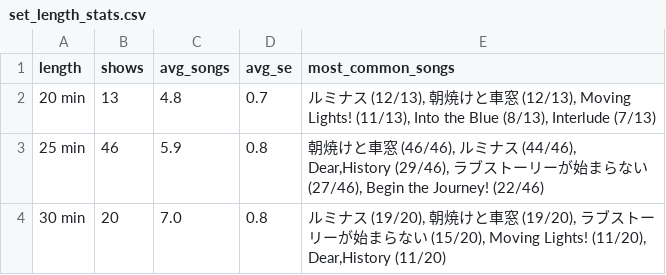
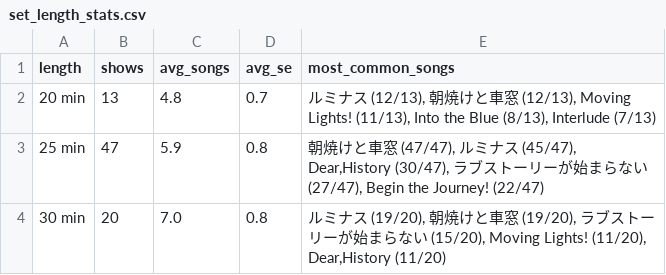
Before and after one commit to ganbaramen/drawrydb, a CSV file: data/generated/set_length_stats.csv, drawn as a sheet.

```diff
--- a/data/generated/set_length_stats.csv
+++ b/data/generated/set_length_stats.csv
@@ -2,3 +2,3 @@
 20 min,13,4.8,0.7,"ルミナス (12/13), 朝焼けと車窓 (12/13), Moving Lights! (11/13), Into the Blue (8/13), Interlude (7/13)"
-25 min,46,5.9,0.8,"朝焼けと車窓 (46/46), ルミナス (44/46), Dear,History (29/46), ラブストーリーが始まらない (27/46), Begin the Journey! (22/46)"
+25 min,47,5.9,0.8,"朝焼けと車窓 (47/47), ルミナス (45/47), Dear,History (30/47), ラブストーリーが始まらない (27/47), Begin the Journey! (22/47)"
 30 min,20,7.0,0.8,"ルミナス (19/20), 朝焼けと車窓 (19/20), ラブストーリーが始まらない (15/20), Moving Lights! (11/20), Dear,History (11/20)"
```
Also changed, not shown: data/generated/drawry_schedule.csv, data/generated/setlists.csv, 4 other files.
